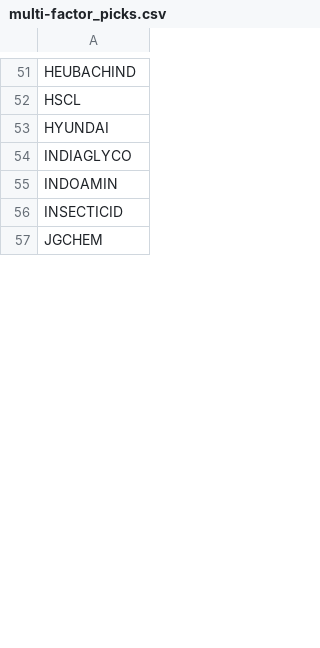
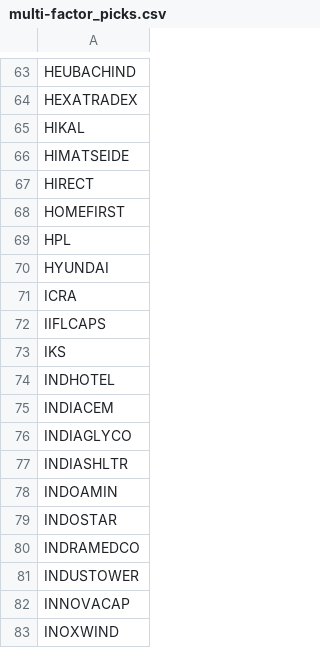
Before and after one commit to Git-syen/stock-insight-agent, a CSV file: outputs/multi-factor_picks.csv, drawn as a sheet; only a part is shown, gaps mark what is left out; the shorter side is filled out with more unchanged rows; addresses are those after the commit; the diff covers the shown part only; the diff names each change by its address in the sheet, - before the commit and + after, or states it on an @@ line.

```diff
--- a/outputs/multi-factor_picks.csv
+++ b/outputs/multi-factor_picks.csv
-A64: HSCL
+A64: HEXATRADEX
+row 65: HIKAL
+row 66: HIMATSEIDE
+row 67: HIRECT
+row 68: HOMEFIRST
+row 69: HPL
+row 71: ICRA
+row 72: IIFLCAPS
+row 73: IKS
+row 74: INDHOTEL
+row 75: INDIACEM
+row 77: INDIASHLTR
-A79: INSECTICID
+A79: INDOSTAR
+row 80: INDRAMEDCO
+row 81: INDUSTOWER
+row 82: INNOVACAP
+row 83: INOXWIND
```
Also changed, not shown: 57 added rows, 17 removed rows and 47 edited cells elsewhere in this file, 2 other files.
